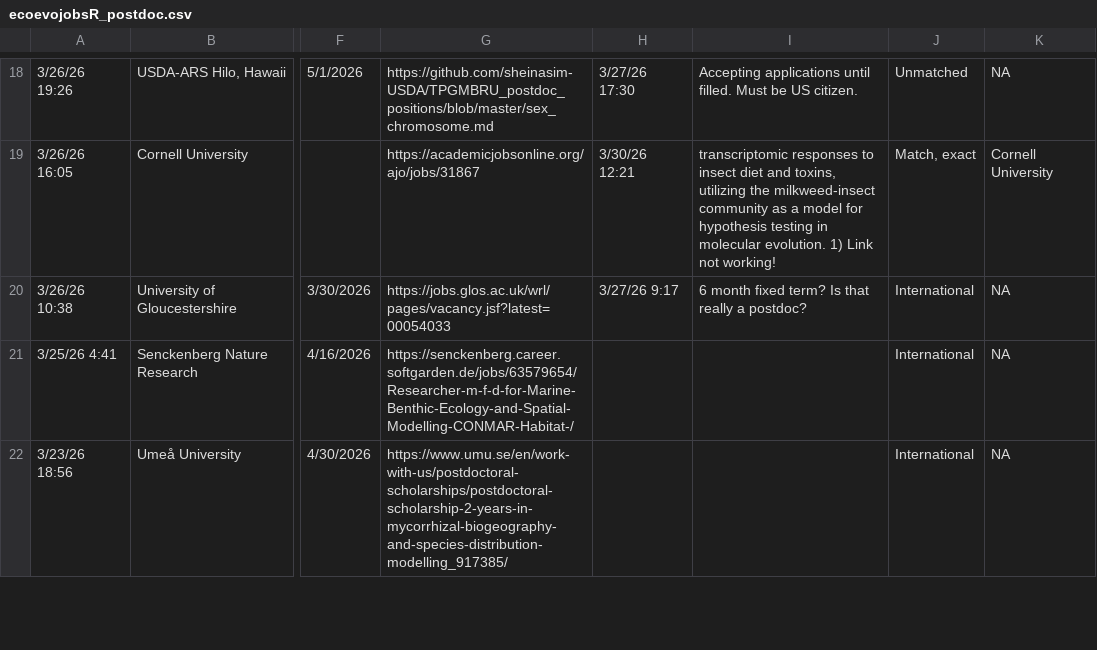
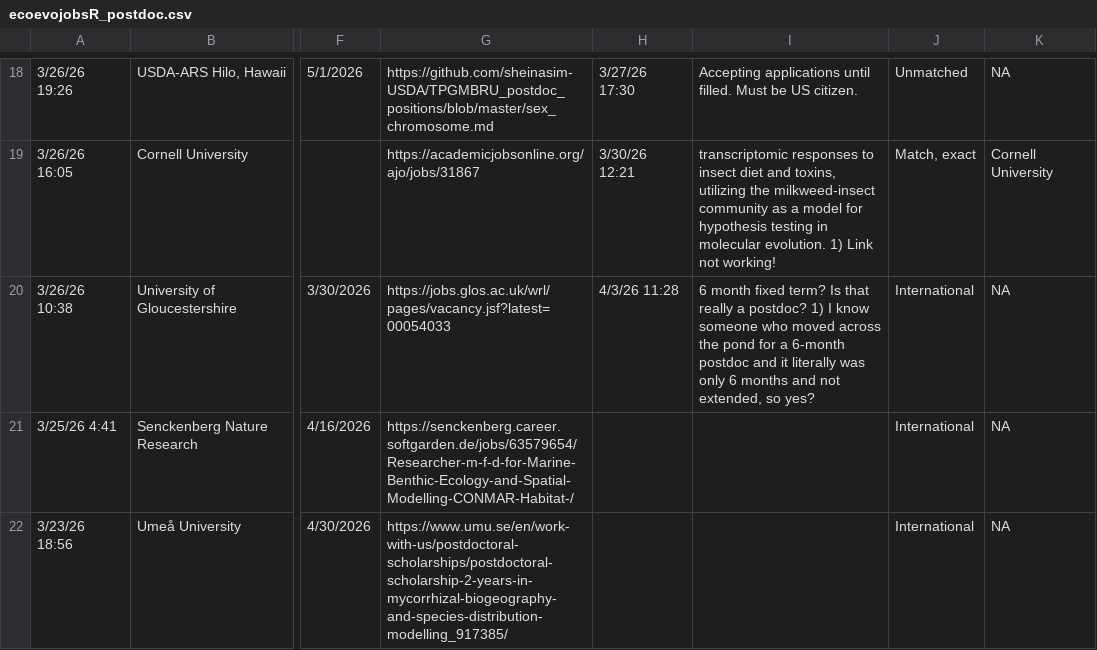
Before and after one commit to mikeblazanin/ecoevojobsR, a CSV file: data-raw/ecoevojobsR_postdoc.csv, drawn as a sheet; only a part is shown, gaps mark what is left out; the diff names each change by its address in the sheet, - before the commit and + after, or states it on an @@ line.

```diff
--- a/data-raw/ecoevojobsR_postdoc.csv
+++ b/data-raw/ecoevojobsR_postdoc.csv
-H20: 3/27/26 9:17
+H20: 4/3/26 11:28
-I20: …a postdoc?
+I20: …a postdoc? 1) I know someone who moved across the pond for a 6-month postdoc and it literally was only 6 months and not extended, so yes?
```
Also changed, not shown: 1 other file.
